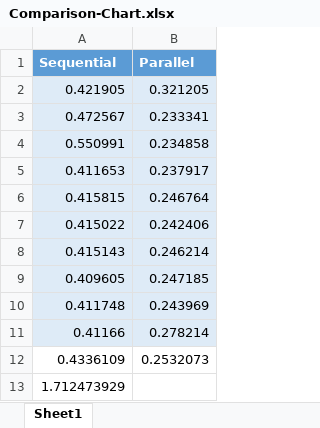
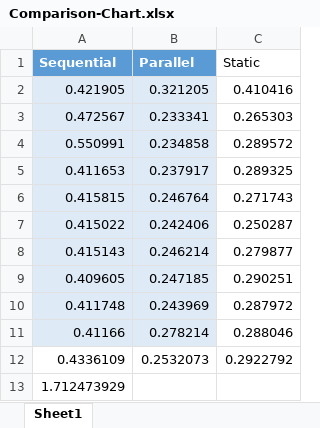
Before and after one commit to FahadAliOfficial/Assignment-OpenMP-Parallel-Programming, an Excel workbook: Comparison-Chart.xlsx, sheet Sheet1, drawn as a sheet; values as stored, in another font and other column widths than the file's, no borders; charts and pictures and table styles not drawn; the diff names each change by its address in the sheet, - before the commit and + after, or states it on an @@ line.

```diff
--- a/Comparison-Chart.xlsx (sheet Sheet1)
+++ b/Comparison-Chart.xlsx (sheet Sheet1)
+column C (Static), rows 2-12: 0.410416 | 0.265303 | 0.289572 | 0.289325 | 0.271743 | 0.250287 | 0.279877 | 0.290251 | 0.287972 | 0.288046 | 0.2922792
```
Also changed, not shown: charts or pictures, 3 other files.
